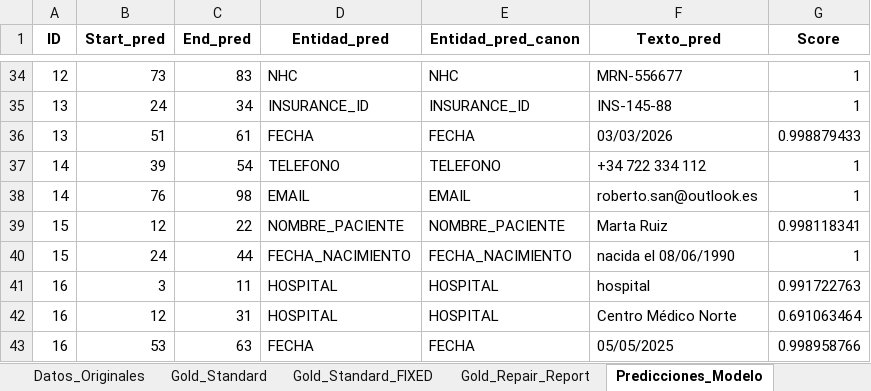
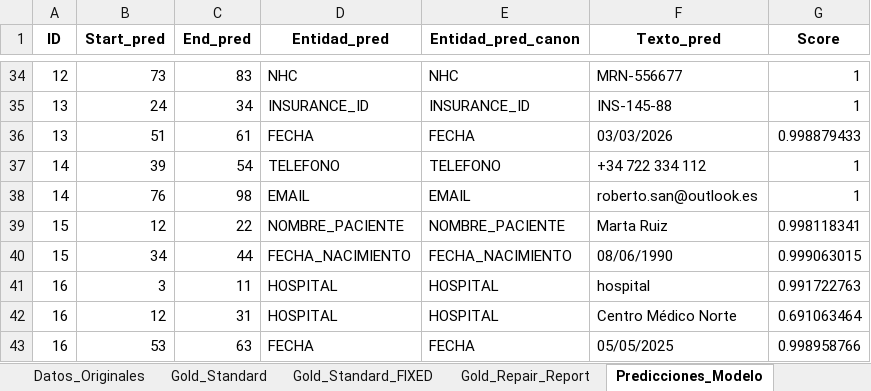
Before and after one commit to carlospuigserver/AnonimizacionV2, an Excel workbook: Resultados_Anonimizador_Hibrido_v3.xlsx, sheet Predicciones_Modelo, drawn as a sheet; only a part is shown, gaps mark what is left out; values as stored, in another font and other column widths than the file's, no borders; the diff names each change by its address in the sheet, - before the commit and + after, or states it on an @@ line.

```diff
--- a/Resultados_Anonimizador_Hibrido_v3.xlsx (sheet Predicciones_Modelo)
+++ b/Resultados_Anonimizador_Hibrido_v3.xlsx (sheet Predicciones_Modelo)
-B40 (Start_pred): 24
+B40 (Start_pred): 34
-F40 (Texto_pred): nacida el 08/06/1990
+F40 (Texto_pred): 08/06/1990
-G40 (Score): 1
+G40 (Score): 0.999063015
```
Also changed, not shown: sheet Validacion_Strict, sheet Metricas, sheet Validacion_Lenient, sheet Textos_Anonimizados, 1 other file.
